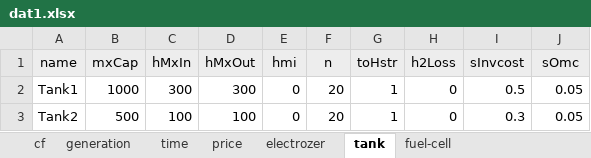
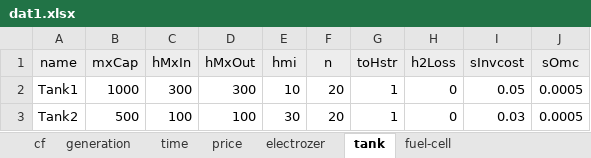
Before and after one commit to marek-iiasa/yayue, an Excel workbook: models/matouqin/Data/dat1.xlsx, sheet tank, drawn as a sheet; values as stored, in another font and other column widths than the file's, no borders; the diff names each change by its address in the sheet, - before the commit and + after, or states it on an @@ line.

```diff
--- a/models/matouqin/Data/dat1.xlsx (sheet tank)
+++ b/models/matouqin/Data/dat1.xlsx (sheet tank)
-E2 (hmi): 0
+E2 (hmi): 10
-I2 (sInvcost): 0.5
+I2 (sInvcost): 0.05
-J2:J3 (sOmc): 0.05
+J2:J3 (sOmc): 0.0005
-E3 (hmi): 0
+E3 (hmi): 30
-I3 (sInvcost): 0.3
+I3 (sInvcost): 0.03
```
Also changed, not shown: sheet cf, sheet electrozer, sheet generation, sheet fuel-cell, sheet price.
